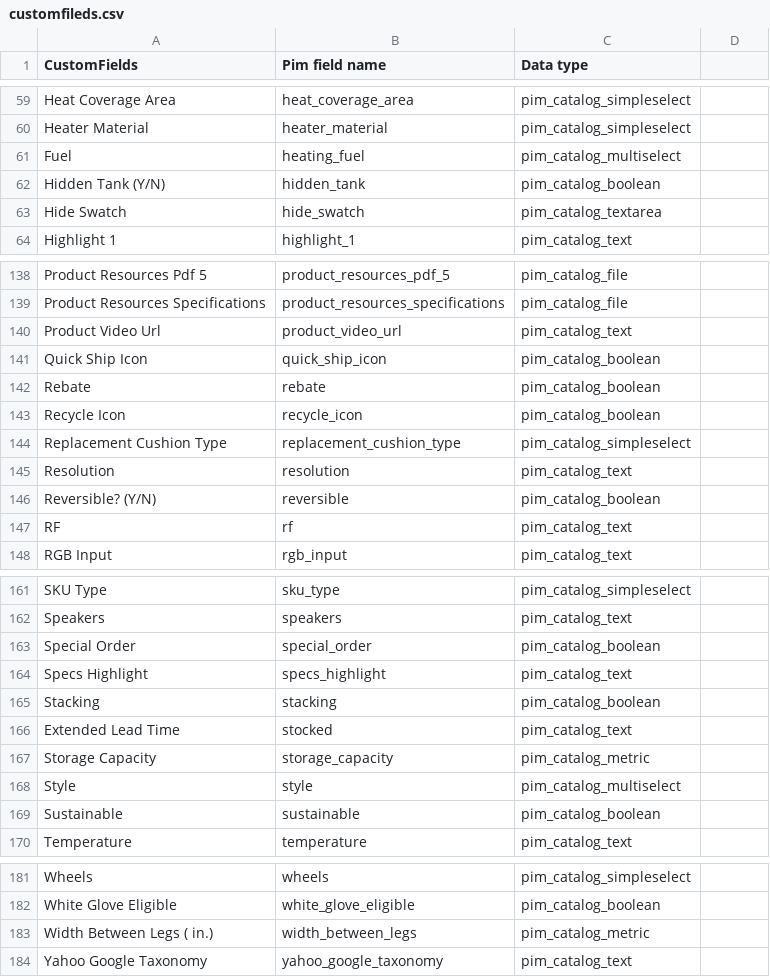
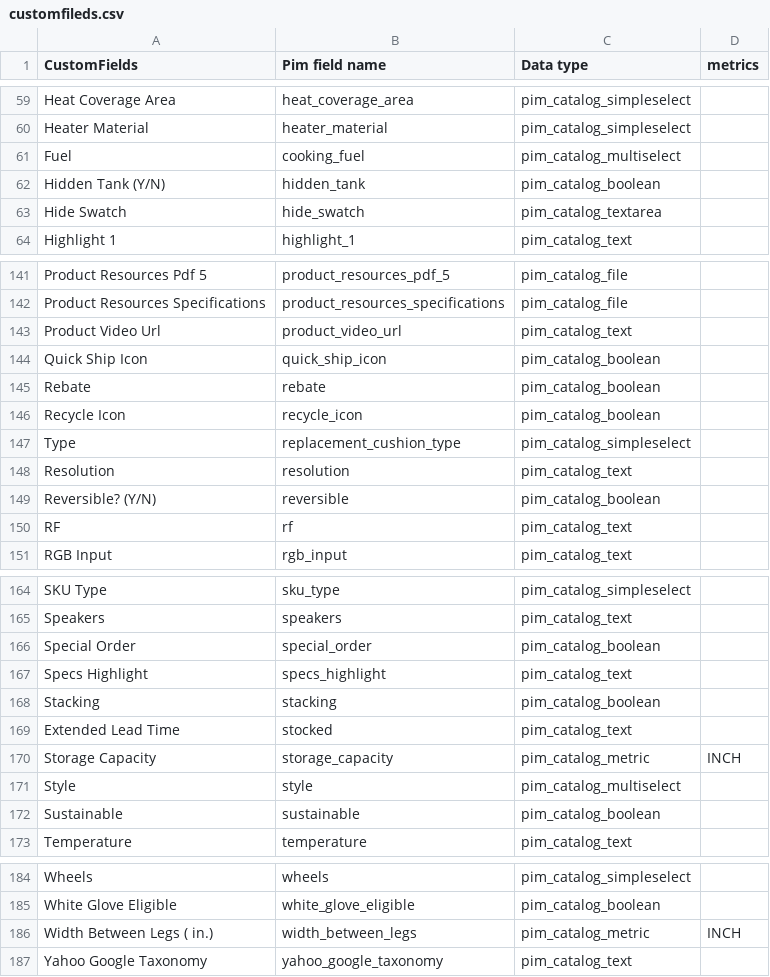
Before and after one commit to dhanushbanala11/akeneo, a CSV file: src/main/resources/customfileds.csv, drawn as a sheet; only a part is shown, gaps mark what is left out; the diff covers the shown part only.

```diff
--- a/src/main/resources/customfileds.csv
+++ b/src/main/resources/customfileds.csv
@@ -1 +1 @@
-CustomFields,Pim field name,Data type
+CustomFields,Pim field name,Data type,metrics
@@ -61 +61 @@ Heater Material,heater_material,pim_catalog_simpleselect
-Fuel,heating_fuel,pim_catalog_multiselect
+Fuel,cooking_fuel,pim_catalog_multiselect,
@@ -144 +147 @@ Recycle Icon,recycle_icon,pim_catalog_boolean
-Replacement Cushion Type,replacement_cushion_type,pim_catalog_simpleselect
+Type,replacement_cushion_type,pim_catalog_simpleselect,
@@ -167 +170 @@ Extended Lead Time,stocked,pim_catalog_text
-Storage Capacity,storage_capacity,pim_catalog_metric
+Storage Capacity,storage_capacity,pim_catalog_metric,INCH
@@ -183 +186 @@ White Glove Eligible,white_glove_eligible,pim_catalog_boolean
-Width Between Legs ( in.),width_between_legs,pim_catalog_metric
+Width Between Legs ( in.),width_between_legs,pim_catalog_metric,INCH
```
Also changed, not shown: 3 added rows and 17 edited cells elsewhere in this file, src/main/resources/attribute_options.csv, 7 other files.
